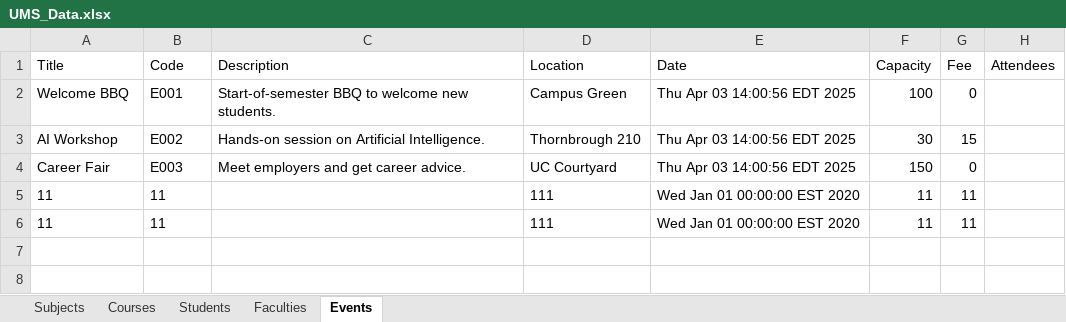
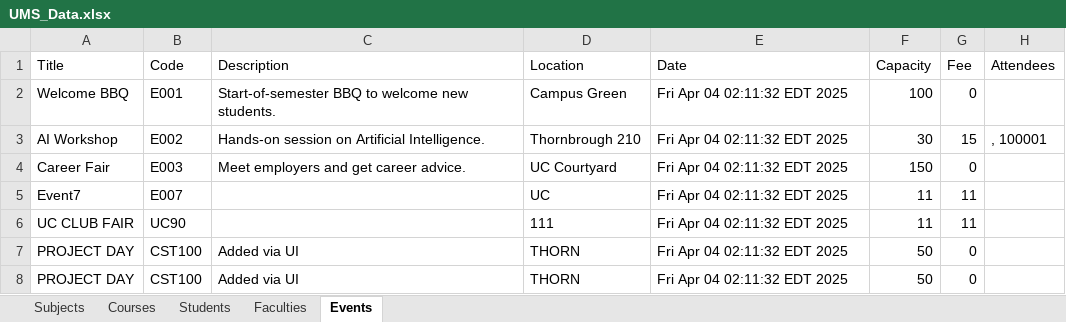
Before and after one commit to huzaifa1106/UniversityManagementSystem, an Excel workbook: src/UMS_Data.xlsx, sheet Events, drawn as a sheet; values as stored, in another font and other column widths than the file's, no borders; removed rows and columns are numbered as before the commit, all else as after; the diff names each change by its address in the sheet, - before the commit and + after, or states it on an @@ line.

```diff
--- a/src/UMS_Data.xlsx (sheet Events)
+++ b/src/UMS_Data.xlsx (sheet Events)
-E2:E4 (Date): Thu Apr 03 14:00:56 EDT 2025
+E2:E4 (Date): Fri Apr 04 02:11:32 EDT 2025
-H3 (Attendees): (empty)
+H3 (Attendees): , 100001
-row 5: 11 | 11 |  | 111 | Wed Jan 01 00:00:00 EST 2020 | 11 | 11
+row 5: Event7 | E007 |  | UC | Fri Apr 04 02:11:32 EDT 2025 | 11 | 11
-A6 (Title): 11
+A6 (Title): UC CLUB FAIR
-B6 (Code): 11
+B6 (Code): UC90
-E6 (Date): Wed Jan 01 00:00:00 EST 2020
+E6 (Date): Fri Apr 04 02:11:32 EDT 2025
+row 7: PROJECT DAY | CST100 | Added via UI | THORN | Fri Apr 04 02:11:32 EDT 2025 | 50 | 0
+row 8: PROJECT DAY | CST100 | Added via UI | THORN | Fri Apr 04 02:11:32 EDT 2025 | 50 | 0
```
Also changed, not shown: sheet Students, sheet Courses, sheet Subjects, sheet Faculties, 19 other files.
